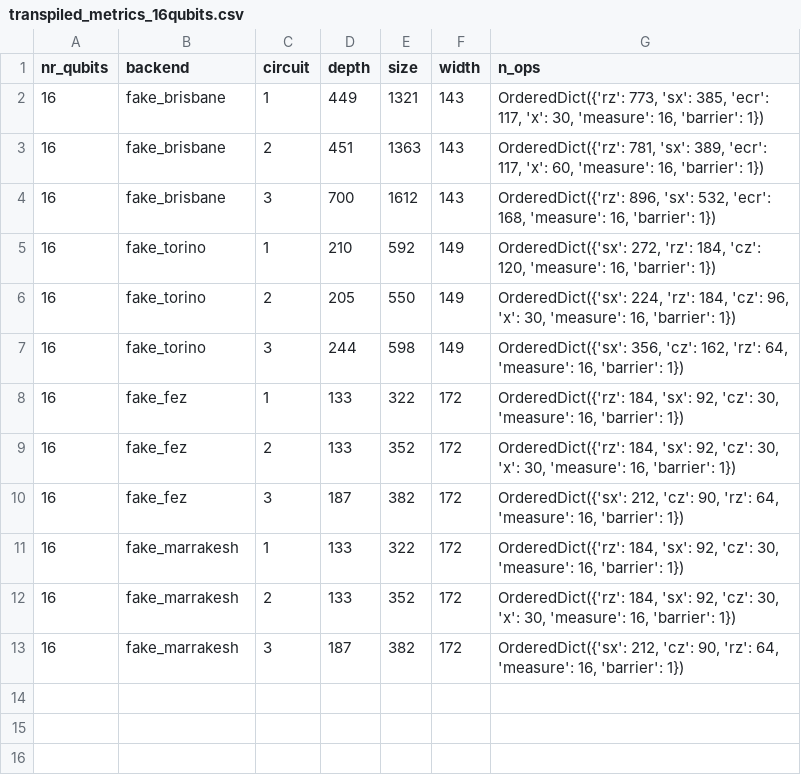
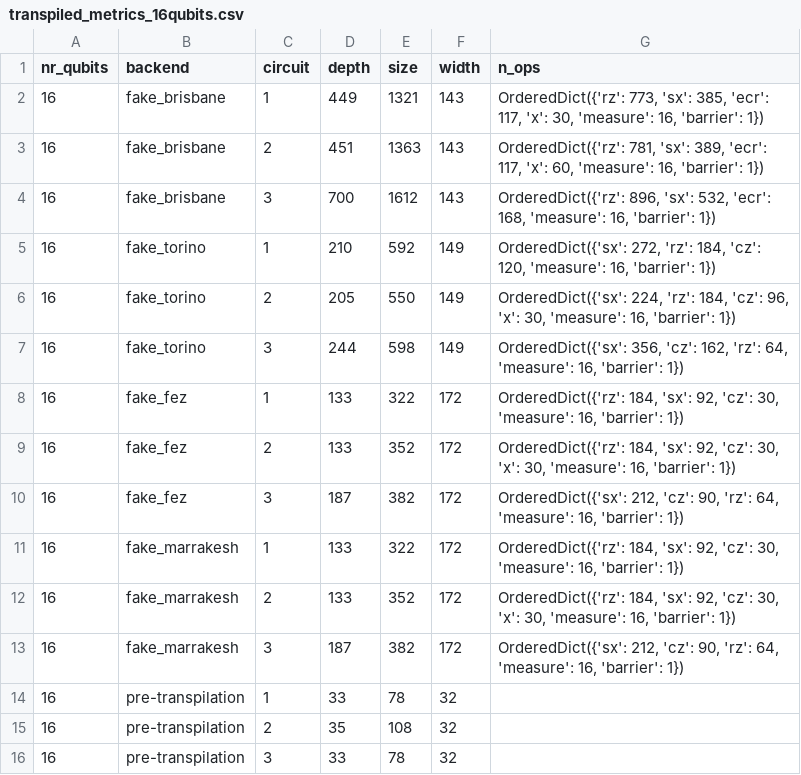
Before and after one commit to JennaE23/ELEN4012_Investigation_2025_25G19, a CSV file: Transpiled_circuits/transpiled_metrics_16qubits.csv, drawn as a sheet.

Commit message:
add pretranspiled circuits

```diff
--- a/Transpiled_circuits/transpiled_metrics_16qubits.csv
+++ b/Transpiled_circuits/transpiled_metrics_16qubits.csv
@@ -13 +13,4 @@ nr_qubits,backend,circuit,depth,size,width,n_ops
 16,fake_marrakesh,3,187,382,172,"OrderedDict({'sx': 212, 'cz': 90, 'rz': 64, 'measure': 16, 'barrier': 1})"
+16,pre-transpilation,1,33,78,32,,,,,,,
+16,pre-transpilation,2,35,108,32,,,,,,,
+16,pre-transpilation,3,33,78,32,,,,,,,
```
Also changed, not shown: Transpiled_circuits/transpiled_metrics_4qubits.csv, Transpiled_circuits/transpiled_metrics_8qubits.csv, 1 other file.
